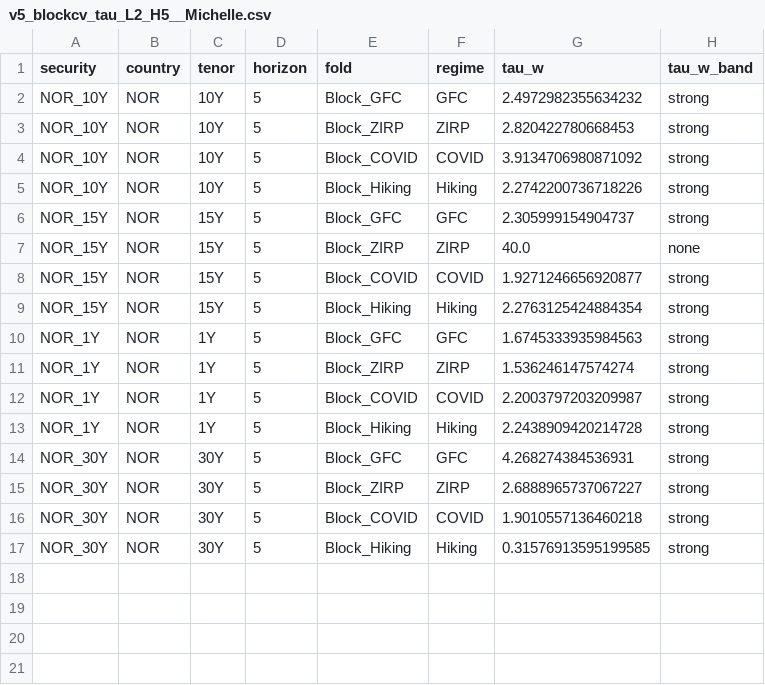
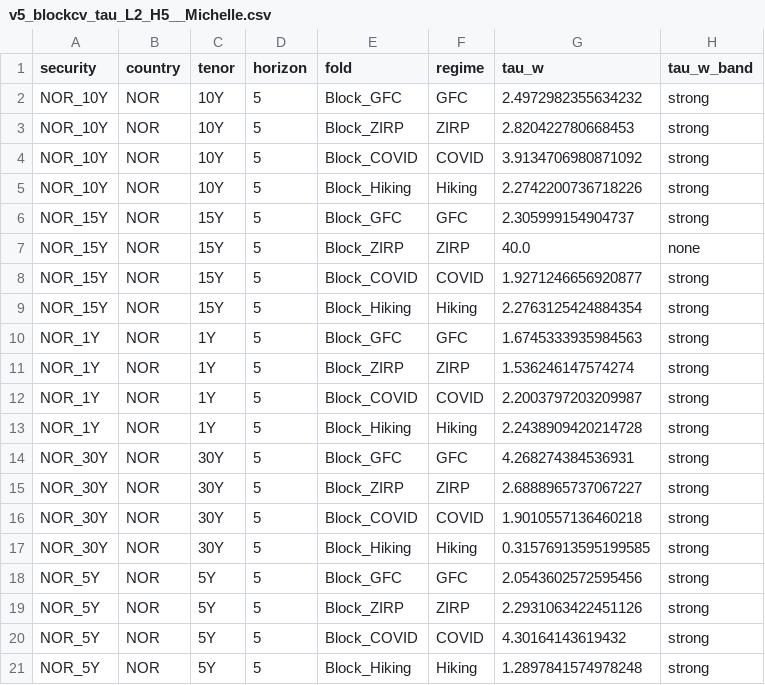
Before and after one commit to KAF-99/Thesis-repo, a CSV file: results/v5_nor/v5_blockcv_tau_L2_H5__Michelle.csv, drawn as a sheet.

```diff
--- a/results/v5_nor/v5_blockcv_tau_L2_H5__Michelle.csv
+++ b/results/v5_nor/v5_blockcv_tau_L2_H5__Michelle.csv
@@ -17 +17,5 @@ NOR_30Y,NOR,30Y,5,Block_COVID,COVID,1.9010557136460218,strong
 NOR_30Y,NOR,30Y,5,Block_Hiking,Hiking,0.31576913595199585,strong
+NOR_5Y,NOR,5Y,5,Block_GFC,GFC,2.0543602572595456,strong
+NOR_5Y,NOR,5Y,5,Block_ZIRP,ZIRP,2.2931063422451126,strong
+NOR_5Y,NOR,5Y,5,Block_COVID,COVID,4.30164143619432,strong
+NOR_5Y,NOR,5Y,5,Block_Hiking,Hiking,1.2897841574978248,strong
```
Also changed, not shown: results/v5_nor/v5_blockcv_L2_H5__Michelle.csv, 2 other files.
